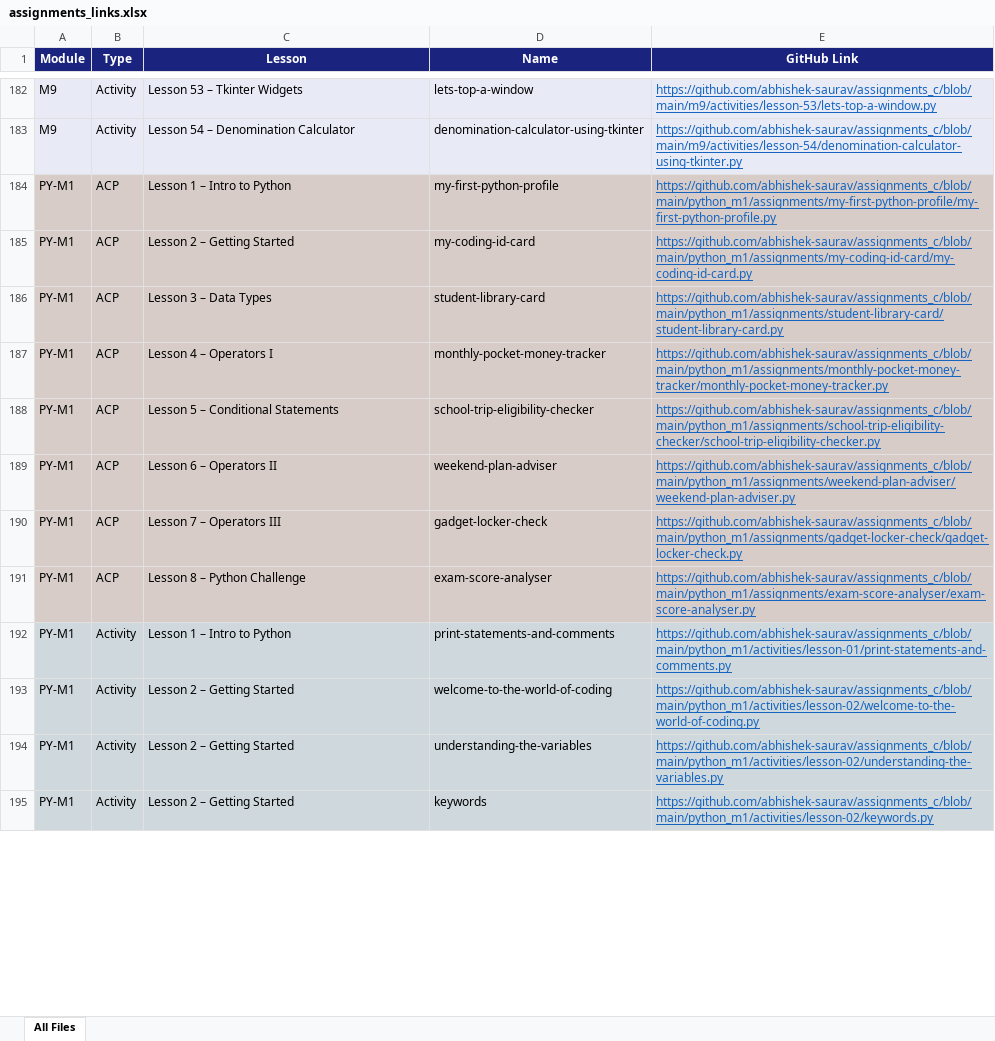
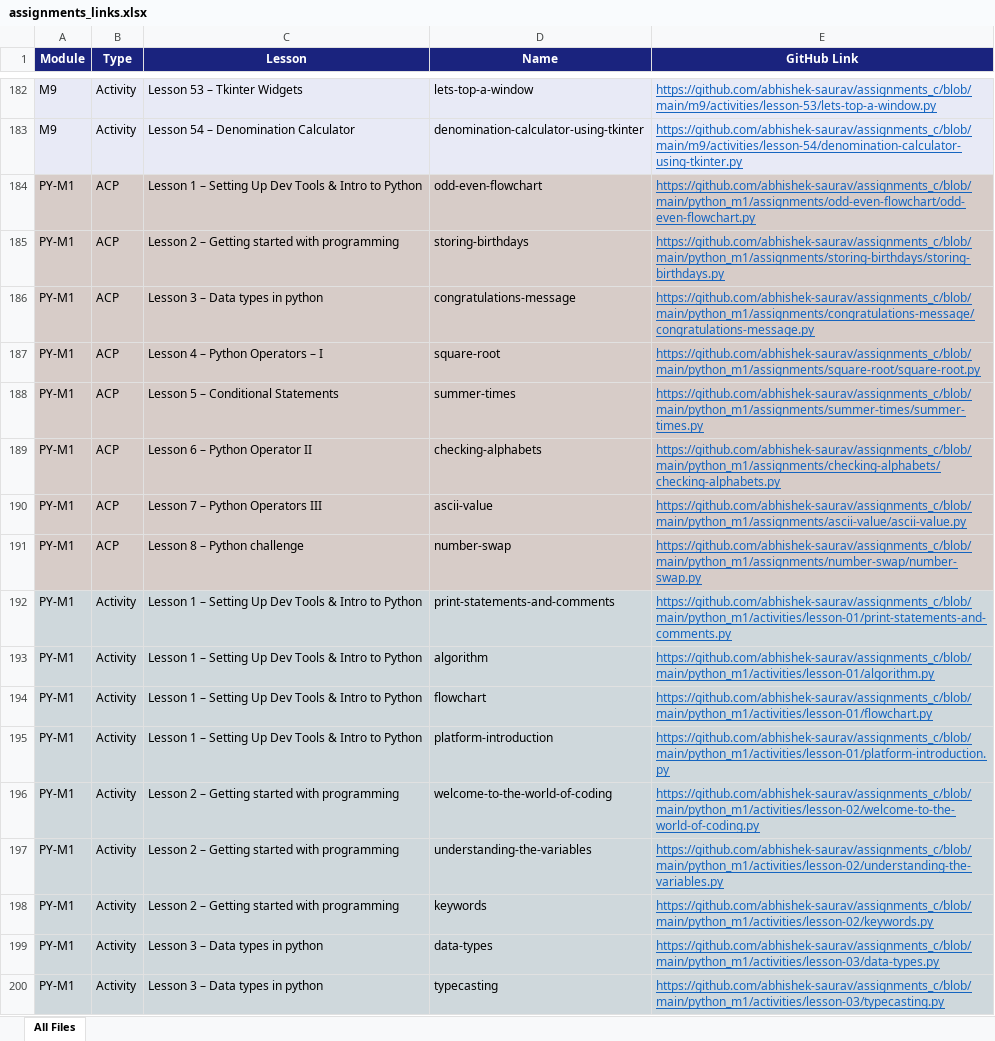
Before and after one commit to abhishek-saurav/assignments_c, an Excel workbook: assignments_links.xlsx, sheet All Files, drawn as a sheet; only a part is shown, gaps mark what is left out; values as stored, in another font and other column widths than the file's, no borders; addresses are those after the commit; the diff covers the shown part only; the diff names each change by its address in the sheet, - before the commit and + after, or states it on an @@ line.

Commit message:
Align Python M1 with the M1 activity and ACP submission list

```diff
--- a/assignments_links.xlsx (sheet All Files)
+++ b/assignments_links.xlsx (sheet All Files)
-C184 (Lesson): Lesson 1 – Intro to Python
+C184 (Lesson): Lesson 1 – Setting Up Dev Tools & Intro to Python
-D184 (Name): my-first-python-profile
+D184 (Name): odd-even-flowchart
-E184 (GitHub Link): https://github.com/abhishek-saurav/assignments_c/blob/main/python_m1/assignments/my-first-python-profile/my-first-python-profile.py
+E184 (GitHub Link): https://github.com/abhishek-saurav/assignments_c/blob/main/python_m1/assignments/odd-even-flowchart/odd-even-flowchart.py
-C185 (Lesson): Lesson 2 – Getting Started
+C185 (Lesson): Lesson 2 – Getting started with programming
-D185 (Name): my-coding-id-card
+D185 (Name): storing-birthdays
-E185 (GitHub Link): https://github.com/abhishek-saurav/assignments_c/blob/main/python_m1/assignments/my-coding-id-card/my-coding-id-card.py
+E185 (GitHub Link): https://github.com/abhishek-saurav/assignments_c/blob/main/python_m1/assignments/storing-birthdays/storing-birthdays.py
-C186 (Lesson): Lesson 3 – Data Types
+C186 (Lesson): Lesson 3 – Data types in python
-D186 (Name): student-library-card
+D186 (Name): congratulations-message
-E186 (GitHub Link): https://github.com/abhishek-saurav/assignments_c/blob/main/python_m1/assignments/student-library-card/student-library-card.py
+E186 (GitHub Link): https://github.com/abhishek-saurav/assignments_c/blob/main/python_m1/assignments/congratulations-message/congratulations-message.py
-C187 (Lesson): Lesson 4 – Operators I
+C187 (Lesson): Lesson 4 – Python Operators – I
-D187 (Name): monthly-pocket-money-tracker
+D187 (Name): square-root
-E187 (GitHub Link): https://github.com/abhishek-saurav/assignments_c/blob/main/python_m1/assignments/monthly-pocket-money-tracker/monthly-pocket-money-tracker.py
+E187 (GitHub Link): https://github.com/abhishek-saurav/assignments_c/blob/main/python_m1/assignments/square-root/square-root.py
-D188 (Name): school-trip-eligibility-checker
+D188 (Name): summer-times
-E188 (GitHub Link): https://github.com/abhishek-saurav/assignments_c/blob/main/python_m1/assignments/school-trip-eligibility-checker/school-trip-eligibility-checker.py
+E188 (GitHub Link): https://github.com/abhishek-saurav/assignments_c/blob/main/python_m1/assignments/summer-times/summer-times.py
-C189 (Lesson): Lesson 6 – Operators II
+C189 (Lesson): Lesson 6 – Python Operator II
-D189 (Name): weekend-plan-adviser
+D189 (Name): checking-alphabets
-E189 (GitHub Link): https://github.com/abhishek-saurav/assignments_c/blob/main/python_m1/assignments/weekend-plan-adviser/weekend-plan-adviser.py
+E189 (GitHub Link): https://github.com/abhishek-saurav/assignments_c/blob/main/python_m1/assignments/checking-alphabets/checking-alphabets.py
-C190 (Lesson): Lesson 7 – Operators III
+C190 (Lesson): Lesson 7 – Python Operators III
-D190 (Name): gadget-locker-check
+D190 (Name): ascii-value
-E190 (GitHub Link): https://github.com/abhishek-saurav/assignments_c/blob/main/python_m1/assignments/gadget-locker-check/gadget-locker-check.py
+E190 (GitHub Link): https://github.com/abhishek-saurav/assignments_c/blob/main/python_m1/assignments/ascii-value/ascii-value.py
-C191 (Lesson): Lesson 8 – Python Challenge
+C191 (Lesson): Lesson 8 – Python challenge
-D191 (Name): exam-score-analyser
+D191 (Name): number-swap
-E191 (GitHub Link): https://github.com/abhishek-saurav/assignments_c/blob/main/python_m1/assignments/exam-score-analyser/exam-score-analyser.py
+E191 (GitHub Link): https://github.com/abhishek-saurav/assignments_c/blob/main/python_m1/assignments/number-swap/number-swap.py
-C192 (Lesson): Lesson 1 – Intro to Python
+C192 (Lesson): Lesson 1 – Setting Up Dev Tools & Intro to Python
+row 193: PY-M1 | Activity | Lesson 1 – Setting Up Dev Tools & Intro to Python | algorithm | https://github.com/abhishek-saurav/assignments_c/blob/main/python_m1/activities/lesson-01/algorithm.py
+row 194: PY-M1 | Activity | Lesson 1 – Setting Up Dev Tools & Intro to Python | flowchart | https://github.com/abhishek-saurav/assignments_c/blob/main/python_m1/activities/lesson-01/flowchart.py
+row 195: PY-M1 | Activity | Lesson 1 – Setting Up Dev Tools & Intro to Python | platform-introduction | https://github.com/abhishek-saurav/assignments_c/blob/main/python_m1/activities/lesson-01/platform-introduction.py
-C196:C198 (Lesson): Lesson 2 – Getting Started
+C196:C198 (Lesson): Lesson 2 – Getting started with programming
+row 199: PY-M1 | Activity | Lesson 3 – Data types in python | data-types | https://github.com/abhishek-saurav/assignments_c/blob/main/python_m1/activities/lesson-03/data-types.py
+row 200: PY-M1 | Activity | Lesson 3 – Data types in python | typecasting | https://github.com/abhishek-saurav/assignments_c/blob/main/python_m1/activities/lesson-03/typecasting.py
```
Also changed, not shown: 11 added rows and 20 edited cells elsewhere in this sheet, 38 other files.
